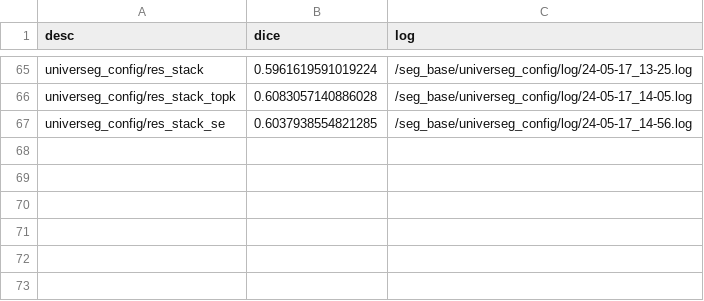
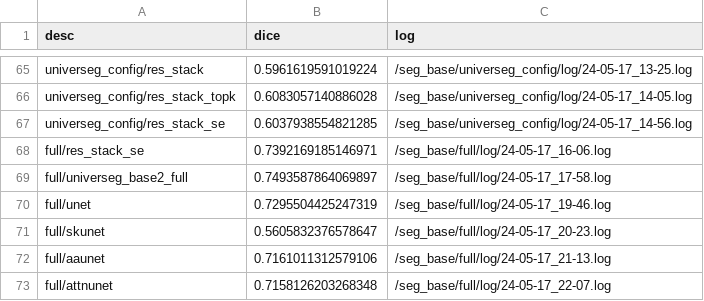
Before and after one commit to immortal1252/seg_base, a CSV file: result.csv, drawn as a sheet; only a part is shown, gaps mark what is left out.

Commit message:
论剑结束，universeg_base最好，skunet最差

```diff
--- a/result.csv
+++ b/result.csv
@@ -67 +67,7 @@ universeg_config/res_stack_topk,0.6083057140886028,/seg_base/universeg_config/lo
 universeg_config/res_stack_se,0.6037938554821285,/seg_base/universeg_config/log/24-05-17_14-56.log
+full/res_stack_se,0.7392169185146971,/seg_base/full/log/24-05-17_16-06.log
+full/universeg_base2_full,0.7493587864069897,/seg_base/full/log/24-05-17_17-58.log
+full/unet,0.7295504425247319,/seg_base/full/log/24-05-17_19-46.log
+full/skunet,0.5605832376578647,/seg_base/full/log/24-05-17_20-23.log
+full/aaunet,0.7161011312579106,/seg_base/full/log/24-05-17_21-13.log
+full/attnunet,0.7158126203268348,/seg_base/full/log/24-05-17_22-07.log
```
Also changed, not shown: 6 other files.
